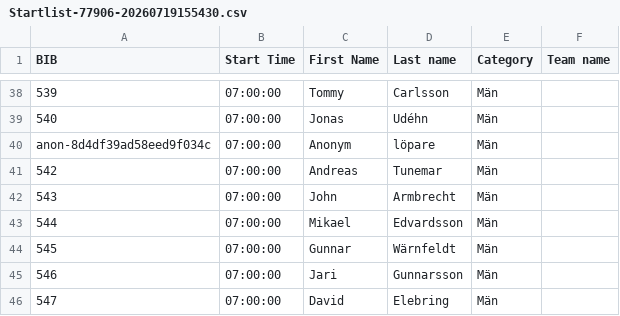
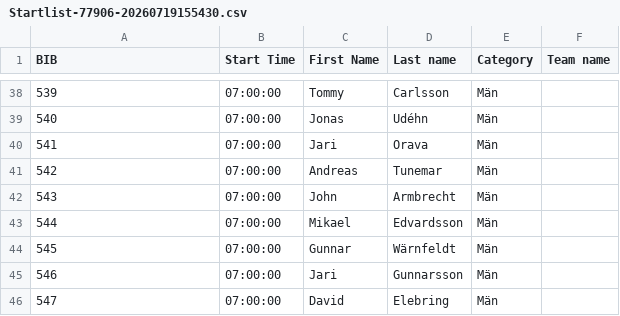
Before and after one commit to Stayinhealthyrunning/gotaleden-splits, a CSV file: data/source/eqtiming/Startlist-77906-20260719155430.csv, drawn as a sheet; only a part is shown, gaps mark what is left out; removed rows and columns are numbered as before the commit, all else as after; the diff names each change by its address in the sheet, - before the commit and + after, or states it on an @@ line.

Commit message:
Restore immutable EQ Timing source provenance

```diff
--- a/data/source/eqtiming/Startlist-77906-20260719155430.csv
+++ b/data/source/eqtiming/Startlist-77906-20260719155430.csv
-row 40: anon-8d4df39ad58eed9f034c | 07:00:00 | Anonym | löpare | Män
+row 40: 541 | 07:00:00 | Jari | Orava | Män
```
